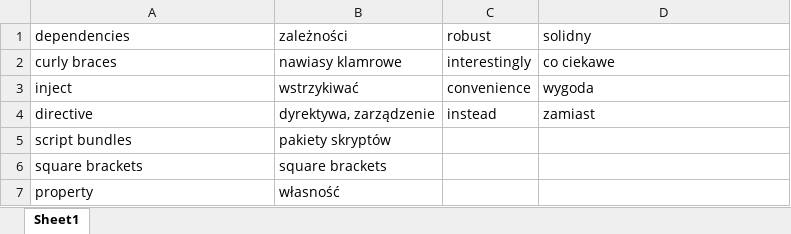
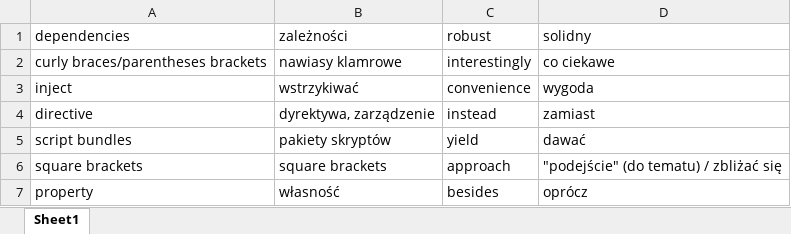
Before and after one commit to BrotherJonah/Studies, an Excel workbook: Angular/ang_zaw.xlsx, sheet Sheet1, drawn as a sheet; values as stored, in another font and other column widths than the file's, no borders; the diff names each change by its address in the sheet, - before the commit and + after, or states it on an @@ line.

Commit message:
End Zad2 Angular

```diff
--- a/Angular/ang_zaw.xlsx (sheet Sheet1)
+++ b/Angular/ang_zaw.xlsx (sheet Sheet1)
-A2 (dependencies): curly braces
+A2 (dependencies): curly braces/parentheses brackets
-C5 (robust): (empty)
+C5 (robust): yield
-D5 (solidny): (empty)
+D5 (solidny): dawać
-C6 (robust): (empty)
+C6 (robust): approach
-D6 (solidny): (empty)
+D6 (solidny): "podejście" (do tematu) / zbliżać się
-C7 (robust): (empty)
+C7 (robust): besides
-D7 (solidny): (empty)
+D7 (solidny): oprócz
```
Also changed, not shown: 3 other files.
